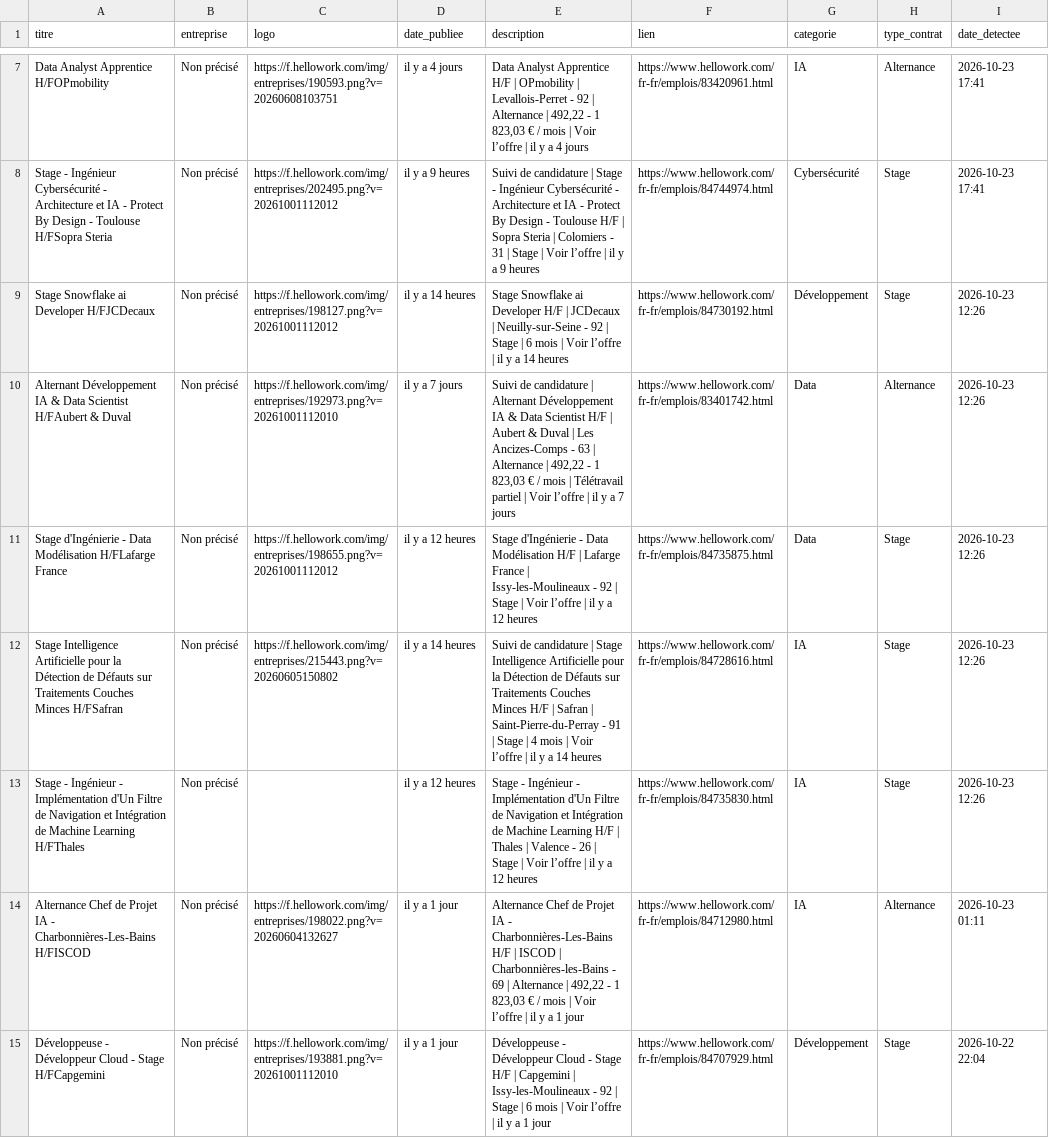
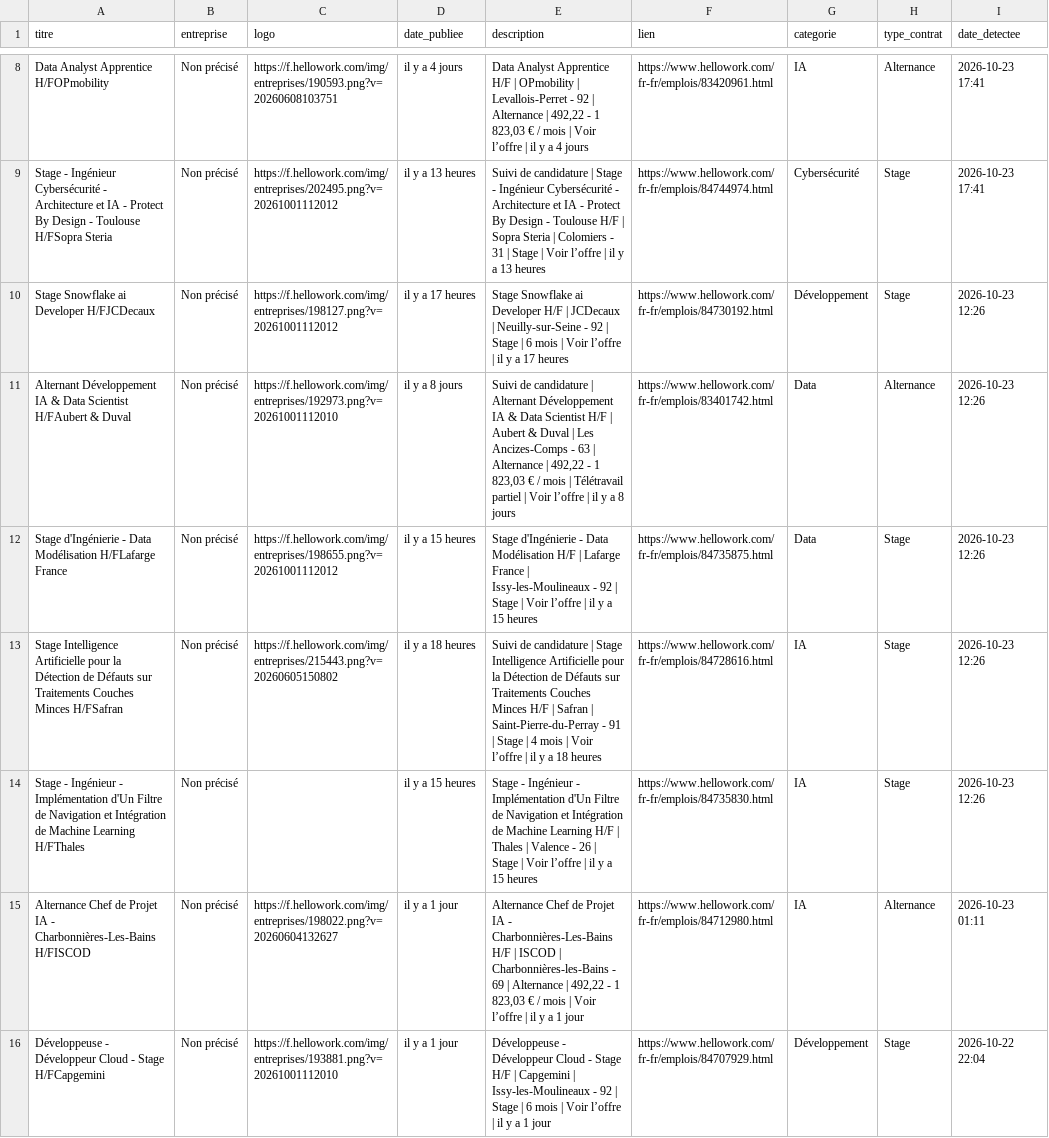
Before and after one commit to karlelisee/HexagoneAlternance, a CSV file: alternances_hexagone.csv, drawn as a sheet; only a part is shown, gaps mark what is left out; addresses are those after the commit; the diff covers the shown part only; the diff names each change by its address in the sheet, - before the commit and + after, or states it on an @@ line.

```diff
--- a/alternances_hexagone.csv
+++ b/alternances_hexagone.csv
-D9 (date_publiee): il y a 9 heures
+D9 (date_publiee): il y a 13 heures
-E9 (description): …y a 9 heures
+E9 (description): …y a 13 heures
-D10 (date_publiee): il y a 14 heures
+D10 (date_publiee): il y a 17 heures
-E10 (description): …y a 14 heures
+E10 (description): …y a 17 heures
-D11 (date_publiee): il y a 7 jours
+D11 (date_publiee): il y a 8 jours
-E11 (description): …y a 7 jours
+E11 (description): …y a 8 jours
-D12 (date_publiee): il y a 12 heures
+D12 (date_publiee): il y a 15 heures
-E12 (description): …y a 12 heures
+E12 (description): …y a 15 heures
-D13 (date_publiee): il y a 14 heures
+D13 (date_publiee): il y a 18 heures
-E13 (description): …y a 14 heures
+E13 (description): …y a 18 heures
-D14 (date_publiee): il y a 12 heures
+D14 (date_publiee): il y a 15 heures
-E14 (description): …y a 12 heures
+E14 (description): …y a 15 heures
```
Also changed, not shown: 1 added row and 28 edited cells elsewhere in this file, 1 other file.
